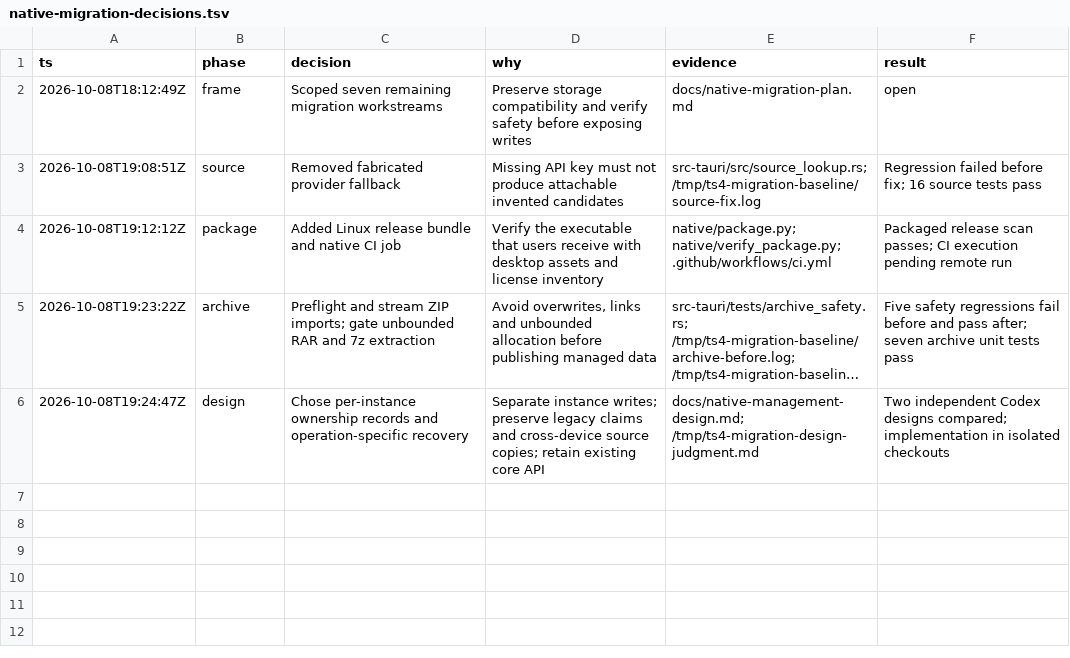
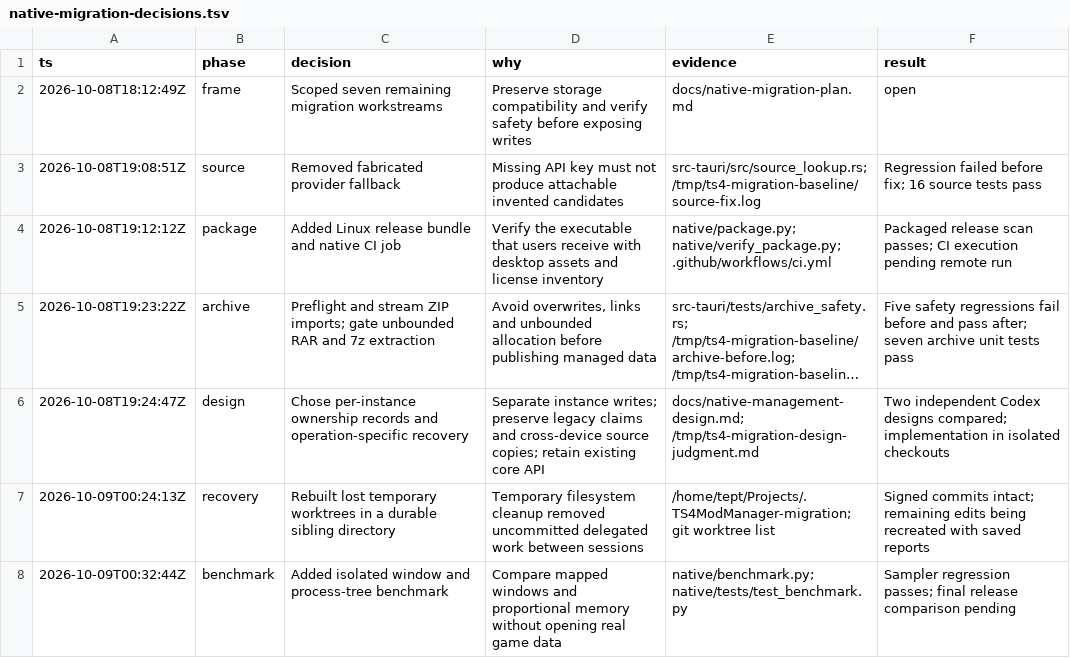
Before and after one commit to VitorCesarinoMarchese/TS4ModManager, a TSV file: docs/native-migration-decisions.tsv, drawn as a sheet; long unchanged cells end in ….

Commit message:
test(native): add isolated desktop benchmark

```diff
--- a/docs/native-migration-decisions.tsv
+++ b/docs/native-migration-decisions.tsv
@@ -6 +6,3 @@ ts	phase	decision	why	evidence	result
 2026-10-08T19:24:47Z	design	Chose per-instance ownership records and operation-specific recovery	Separate instance writes; preserve legacy claims and cross-device source copies; retain existing core API	docs/native-management-design.md; /tmp/ts4-migration-design-judgment.md	Two independent Codex designs compared; implementation in isolated checkouts
+2026-10-09T00:24:13Z	recovery	Rebuilt lost temporary worktrees in a durable sibling directory	Temporary filesystem cleanup removed uncommitted delegated work between sessions	/home/tept/Projects/.TS4ModManager-migration; git worktree list	Signed commits intact; remaining edits being recreated with saved reports
+2026-10-09T00:32:44Z	benchmark	Added isolated window and process-tree benchmark	Compare mapped windows and proportional memory without opening real game data	native/benchmark.py; native/tests/test_benchmark.py	Sampler regression passes; final release comparison pending
```
Also changed, not shown: 3 other files.
